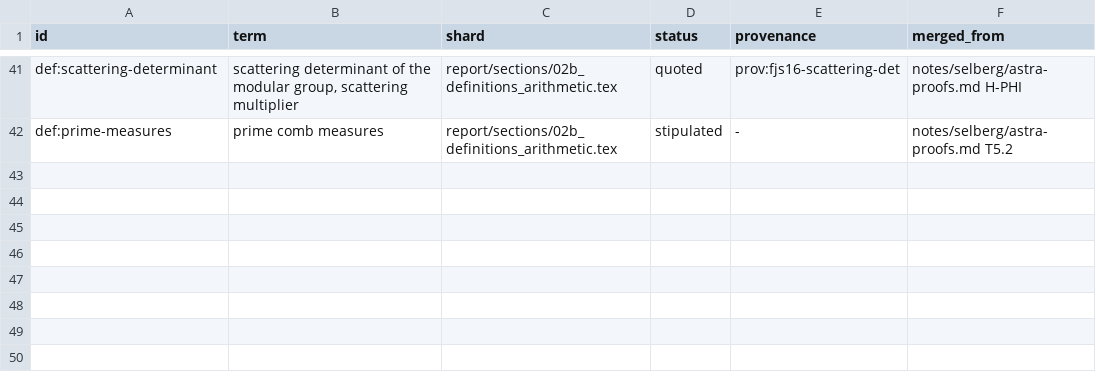
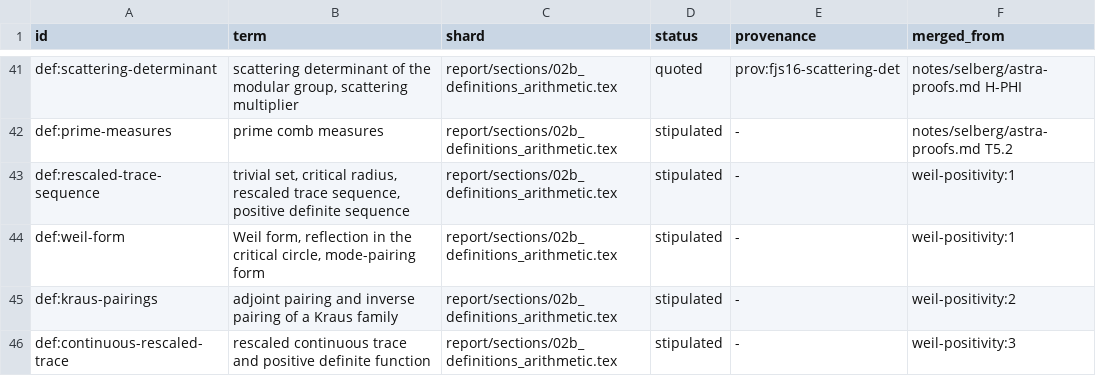
Before and after one commit to tobiasosborne/riemann-channel, a TSV file: db/definitions.tsv, drawn as a sheet; only a part is shown, gaps mark what is left out; the diff names each change by its address in the sheet, - before the commit and + after, or states it on an @@ line.

```diff
--- a/db/definitions.tsv
+++ b/db/definitions.tsv
+row 43: def:rescaled-trace-sequence | trivial set, critical radius, rescaled trace sequence, positive definite sequence | report/sections/02b_definitions_arithmetic.tex | stipulated | - | weil-positivity:1
+row 44: def:weil-form | Weil form, reflection in the critical circle, mode-pairing form | report/sections/02b_definitions_arithmetic.tex | stipulated | - | weil-positivity:1
+row 45: def:kraus-pairings | adjoint pairing and inverse pairing of a Kraus family | report/sections/02b_definitions_arithmetic.tex | stipulated | - | weil-positivity:2
+row 46: def:continuous-rescaled-trace | rescaled continuous trace and positive definite function | report/sections/02b_definitions_arithmetic.tex | stipulated | - | weil-positivity:3
```
Also changed, not shown: db/notation.tsv, db/provenance.tsv, 37 other files.
